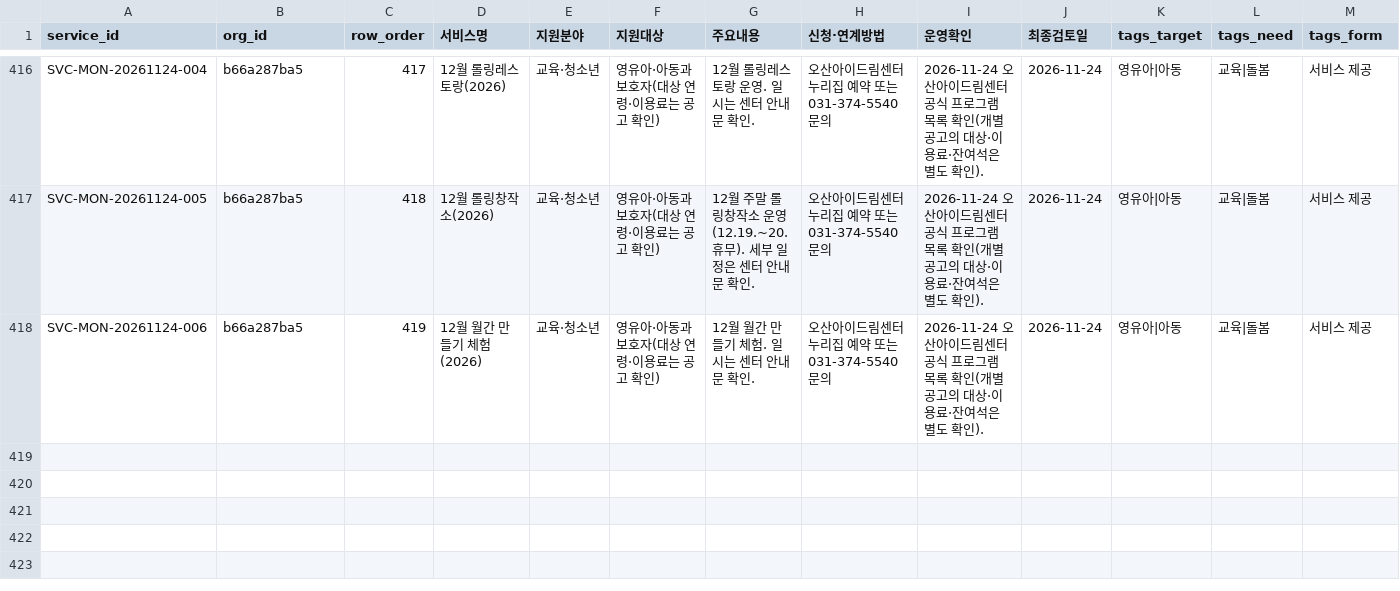
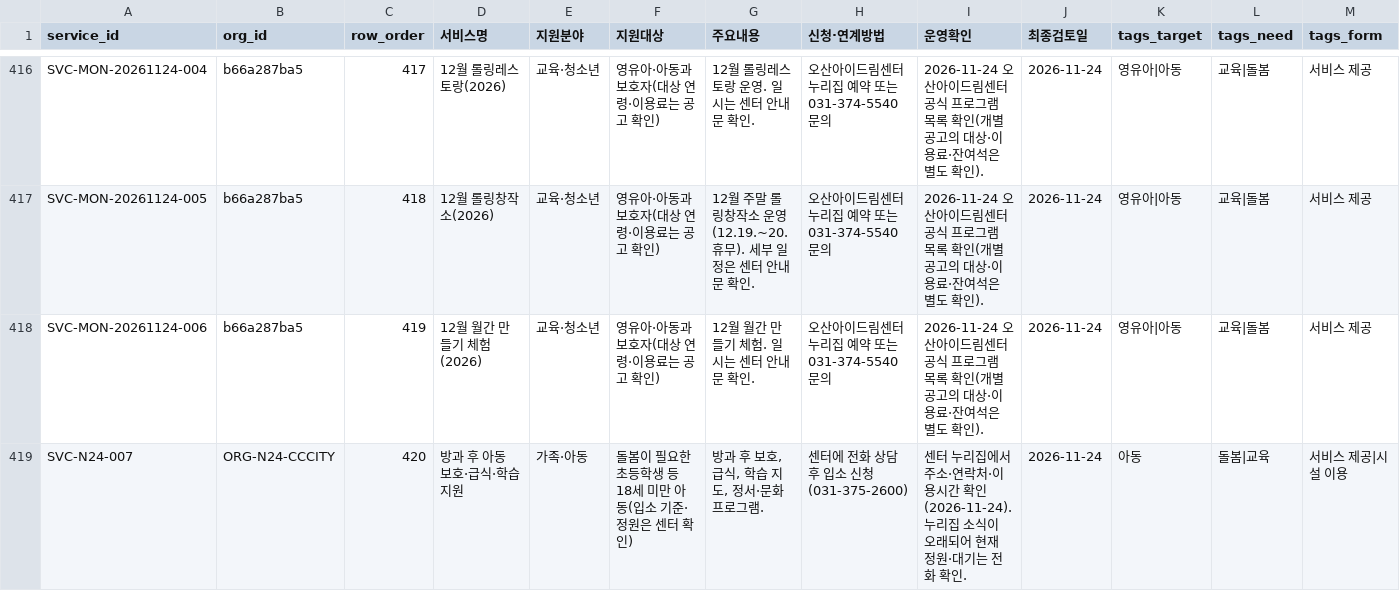
Before and after one commit to daily-jh/osansegyo-welfare-resources, a CSV file: data/services.csv, drawn as a sheet; only a part is shown, gaps mark what is left out; rows hold the shown columns only; the diff names each change by its address in the sheet, - before the commit and + after, or states it on an @@ line.

```diff
--- a/data/services.csv
+++ b/data/services.csv
+row 419: SVC-N24-007 | ORG-N24-CCCITY | 420 | 방과 후 아동 보호·급식·학습 지원 | 가족·아동 | 돌봄이 필요한 초등학생 등 18세 미만 아동(입소 기준·정원은 센터 확인) | 방과 후 보호, 급식, 학습 지도, 정서·문화 프로그램. | 센터에 전화 상담 후 입소 신청(031-375-2600) | 센터 누리집에서 주소·연락처·이용시간 확인(2026-11-24). 누리집 소식이 오래되어 현재 정원·대기는 전화 확인. | 2026-11-24 | 아동 | 돌봄|교육 | 서비스 제공|시설 이용
```
Also changed, not shown: data/organizations.csv, data/resources.csv, 10 other files.
